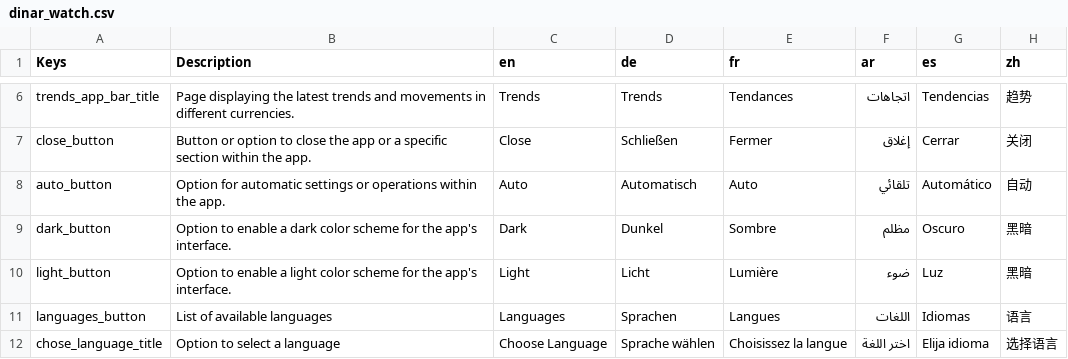
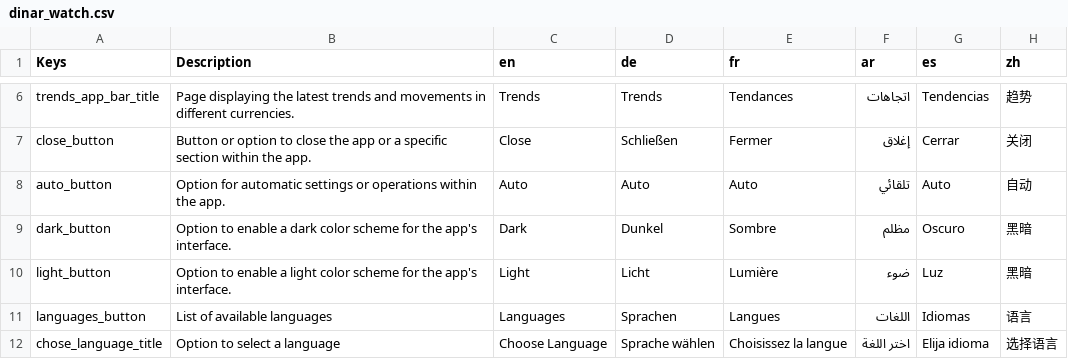
Before and after one commit to lyestarzalt/Dinar-Echange, a CSV file: dinar_watch.csv, drawn as a sheet; only a part is shown, gaps mark what is left out.

```diff
--- a/dinar_watch.csv
+++ b/dinar_watch.csv
@@ -7,3 +7,3 @@ trends_app_bar_title,Page displaying the latest trends and movements in differen
 close_button,Button or option to close the app or a specific section within the app.,Close,Schließen,Fermer,إغلاق,Cerrar,关闭
-auto_button,Option for automatic settings or operations within the app.,Auto,Automatisch,Auto,تلقائي,Automático,自动
+auto_button,Option for automatic settings or operations within the app.,Auto,Auto,Auto,تلقائي,Auto,自动
 dark_button,Option to enable a dark color scheme for the app's interface.,Dark,Dunkel,Sombre,مظلم,Oscuro,黑暗
```
Also changed, not shown: 15 other files.
